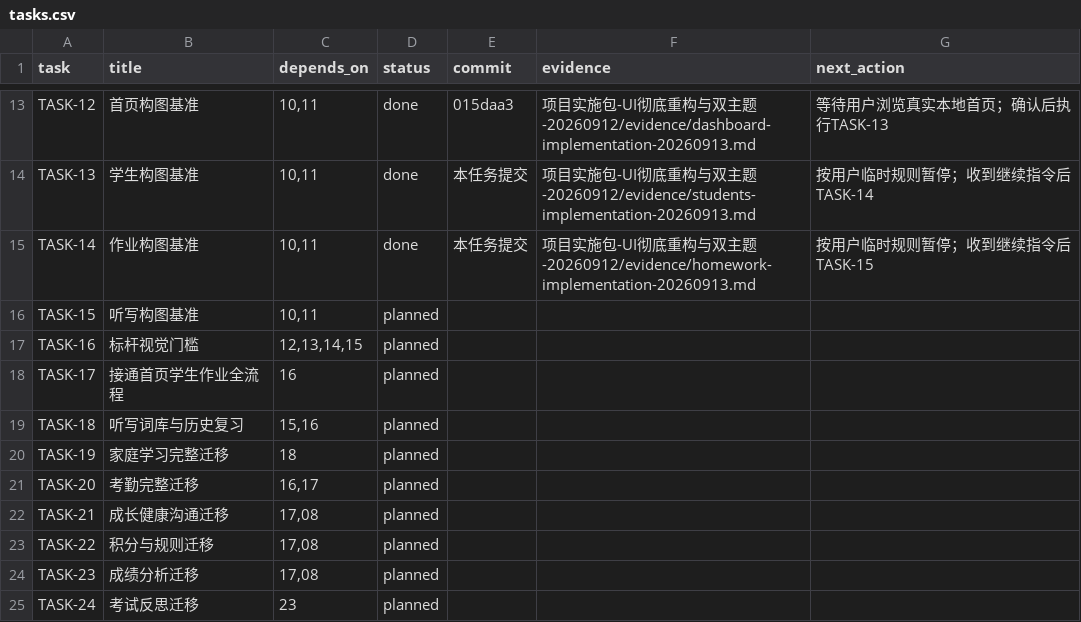
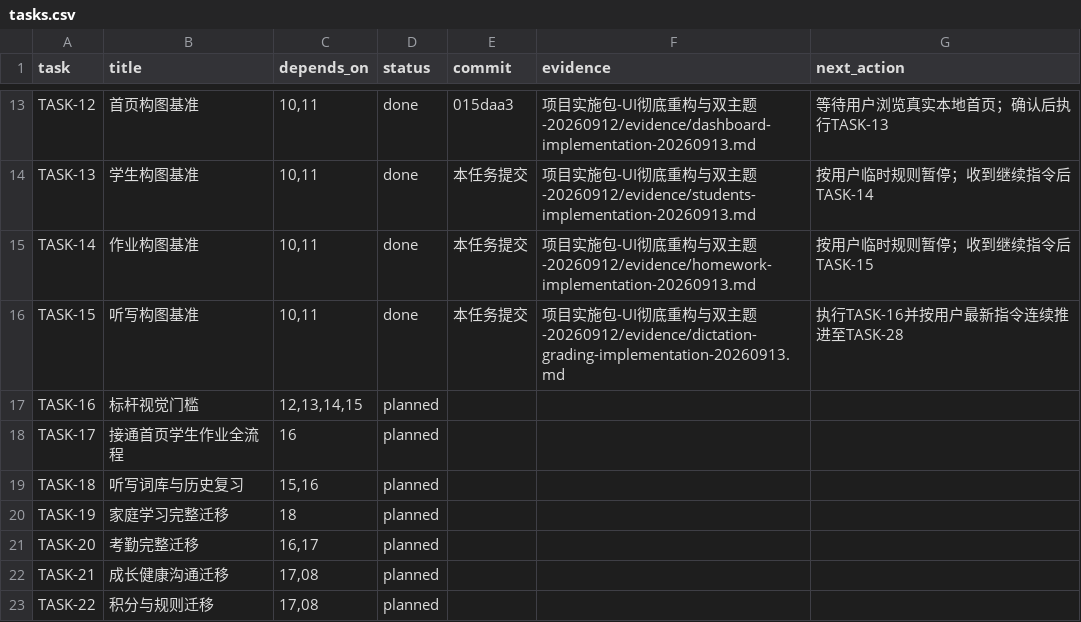
Before and after one commit to a18502656182-arch/teacher, a CSV file: 项目实施包-UI彻底重构与双主题-20260912/trackers/tasks.csv, drawn as a sheet; only a part is shown, gaps mark what is left out; the shorter side is filled out with more unchanged rows.

```diff
--- a/项目实施包-UI彻底重构与双主题-20260912/trackers/tasks.csv
+++ b/项目实施包-UI彻底重构与双主题-20260912/trackers/tasks.csv
@@ -15,3 +15,3 @@ TASK-13,学生构图基准,"10,11",done,本任务提交,项目实施包-UI彻底
 TASK-14,作业构图基准,"10,11",done,本任务提交,项目实施包-UI彻底重构与双主题-20260912/evidence/homework-implementation-20260913.md,按用户临时规则暂停；收到继续指令后TASK-15
-TASK-15,听写构图基准,"10,11",planned,,,
+TASK-15,听写构图基准,"10,11",done,本任务提交,项目实施包-UI彻底重构与双主题-20260912/evidence/dictation-grading-implementation-20260913.md,执行TASK-16并按用户最新指令连续推进至TASK-28
 TASK-16,标杆视觉门槛,"12,13,14,15",planned,,,
```
Also changed, not shown: 11 other files.
